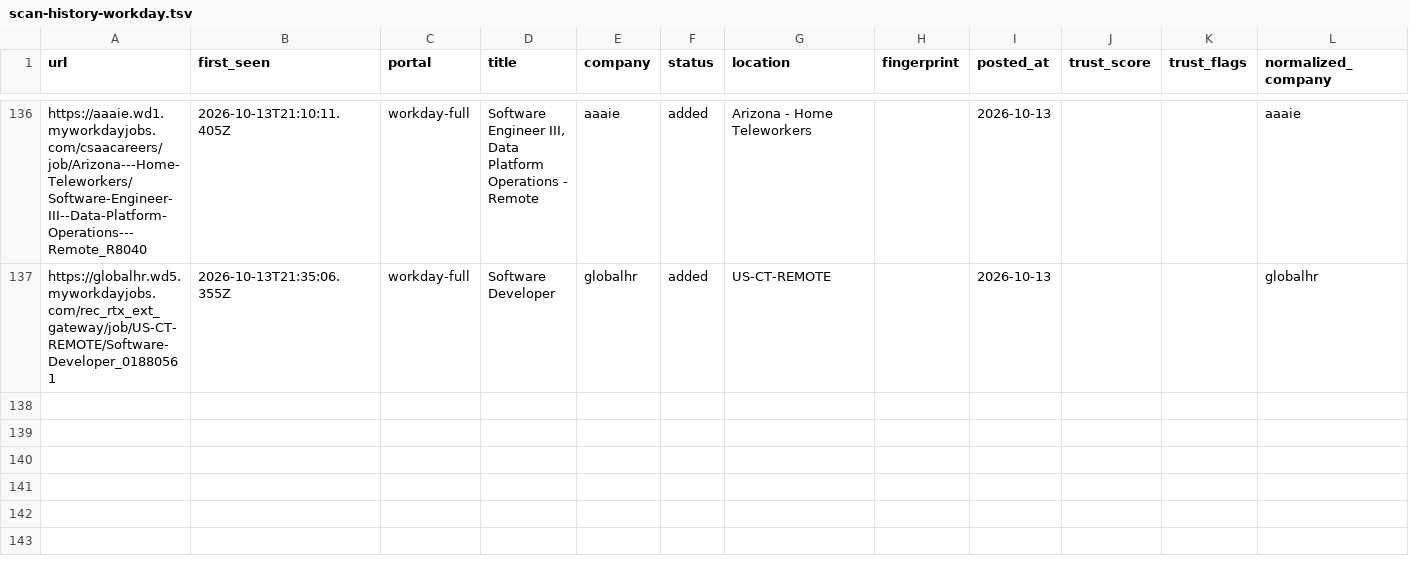
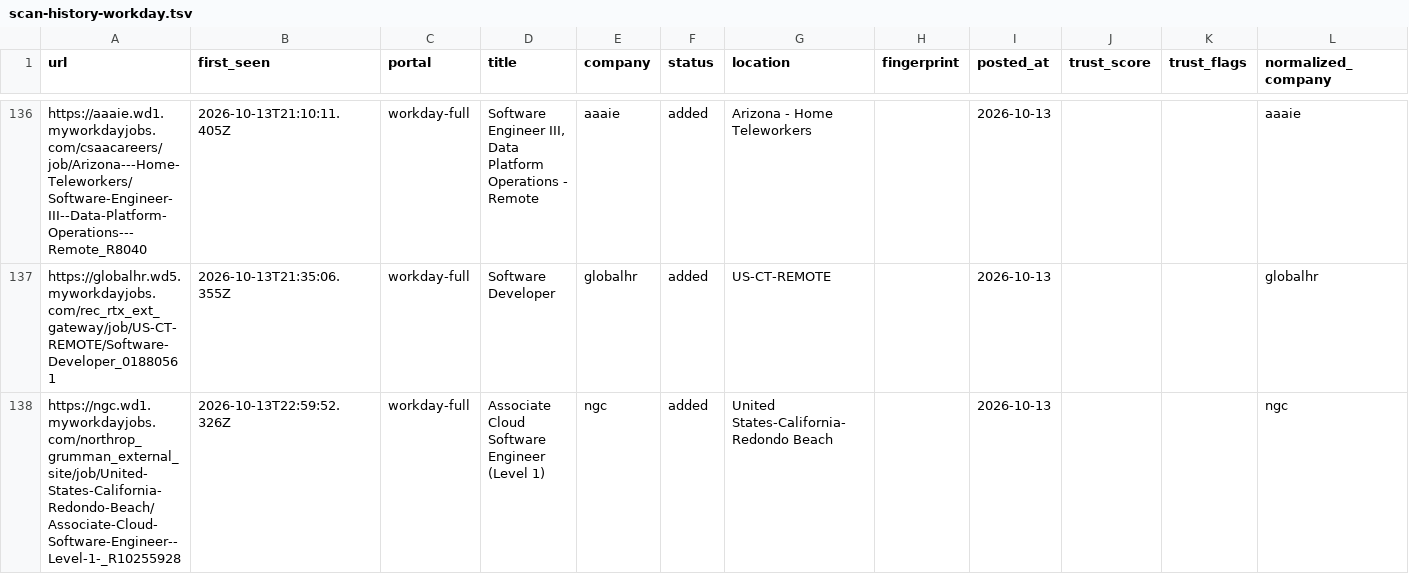
Before and after one commit to manavmalavia18/ghal-scanner, a TSV file: data/scan-history-workday.tsv, drawn as a sheet; only a part is shown, gaps mark what is left out; the diff names each change by its address in the sheet, - before the commit and + after, or states it on an @@ line.

```diff
--- a/data/scan-history-workday.tsv
+++ b/data/scan-history-workday.tsv
+row 138: https://ngc.wd1.myworkdayjobs.com/northrop_grumman_external_site/job/United-States-California-Redondo-Beach/Associate-Cloud-Software-Engineer--Level-1-_R10255928 | 2026-10-13T22:59:52.326Z | workday-full | Associate Cloud Software Engineer (Level 1) | ngc | added | United States-California-Redondo Beach |  | 2026-10-13 |  |  | ngc
```
Also changed, not shown: 3 other files.
